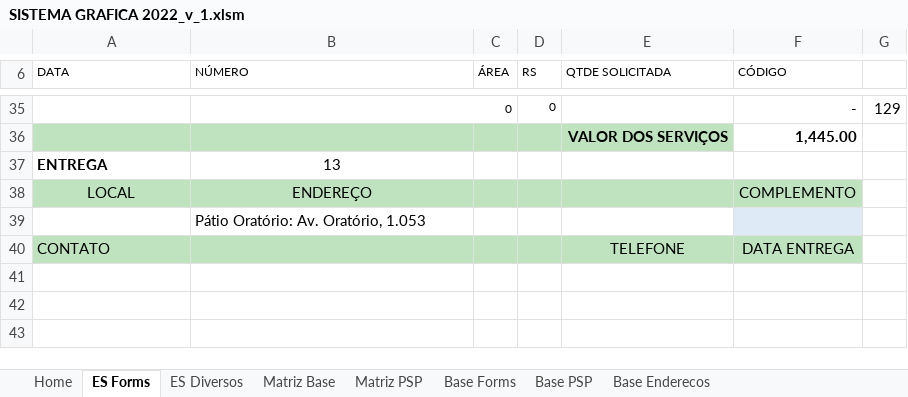
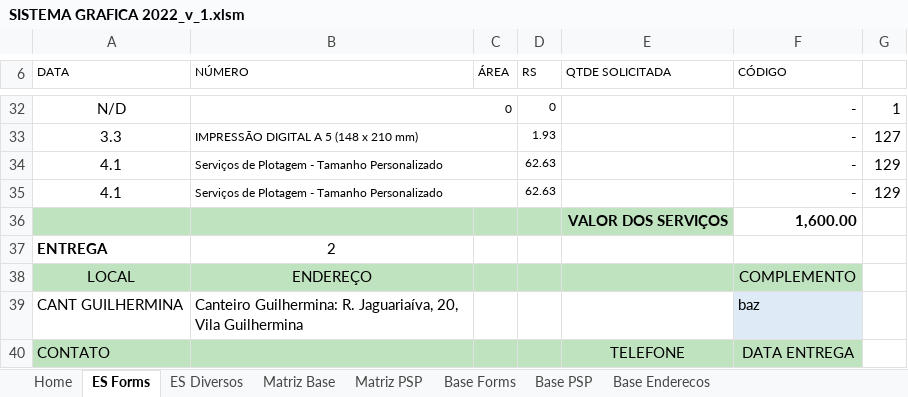
Before and after one commit to AlexandreSato/sistemagrafica, an Excel workbook: SISTEMA GRAFICA 2022_v_1.xlsm, sheet ES Forms, drawn as a sheet; only a part is shown, gaps mark what is left out; values as stored, in another font and other column widths than the file's, no borders; charts and pictures not drawn; removed rows and columns are numbered as before the commit, all else as after; the diff covers the shown part only; the diff names each change by its address in the sheet, - before the commit and + after, or states it on an @@ line.

```diff
--- a/SISTEMA GRAFICA 2022_v_1.xlsm (sheet ES Forms)
+++ b/SISTEMA GRAFICA 2022_v_1.xlsm (sheet ES Forms)
-A32 (DATA): (empty)
+A32 (DATA): N/D
-G32: 129
+G32: 1
-row 36:  |  |  |  | VALOR DOS SERVIÇOS | 1,445.00
+row 33: 3.3 | IMPRESSÃO DIGITAL A 5 (148 x 210 mm) |  | 1.93 |  | - | 127
+row 34: 4.1 | Serviços de Plotagem - Tamanho Personalizado |  | 62.63 |  | - | 129
+row 35: 4.1 | Serviços de Plotagem - Tamanho Personalizado |  | 62.63 |  | - | 129
+row 36:  |  |  |  | VALOR DOS SERVIÇOS | 1,600.00
-B37 (NÚMERO): 13
+B37 (NÚMERO): 2
-row 39:  | Pátio Oratório: Av. Oratório, 1.053
+row 39: CANT GUILHERMINA | Canteiro Guilhermina: R. Jaguariaíva, 20, Vila Guilhermina |  |  |  | baz
```
Also changed, not shown: 7 added rows, 10 removed rows and 8 edited cells elsewhere in this sheet, sheet Matriz Base, sheet Base PSP, formulas that keep their value, charts or pictures, 2 other files.
